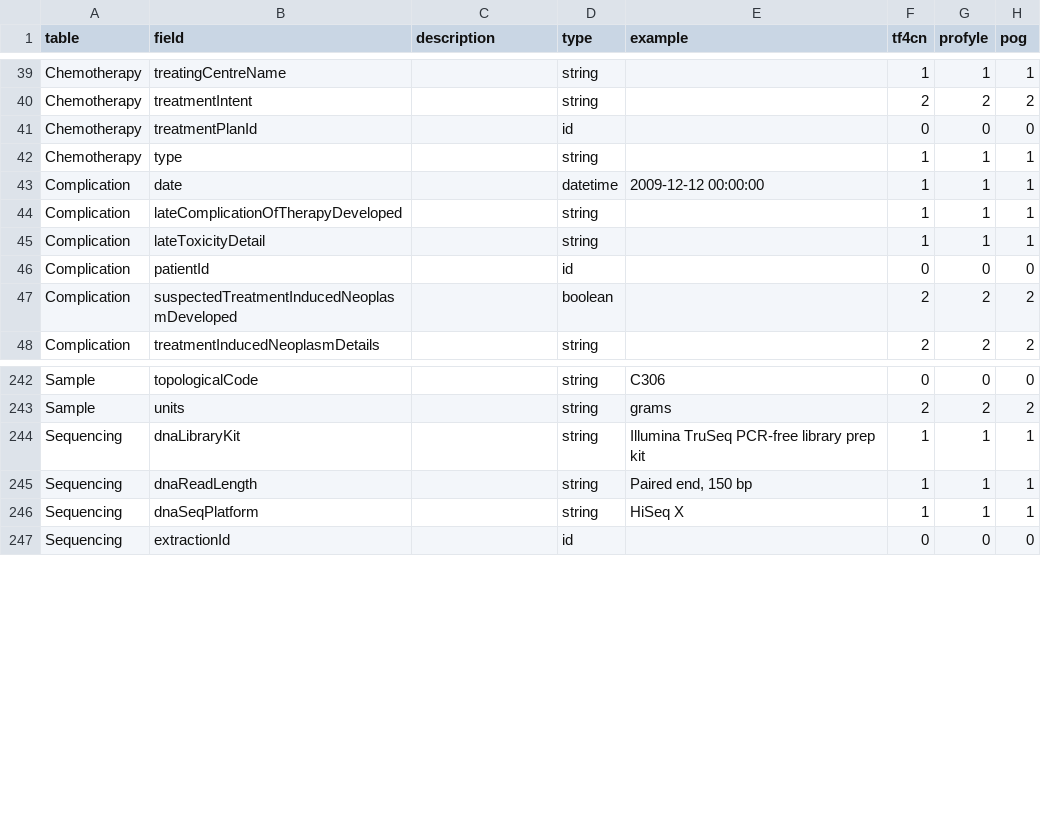
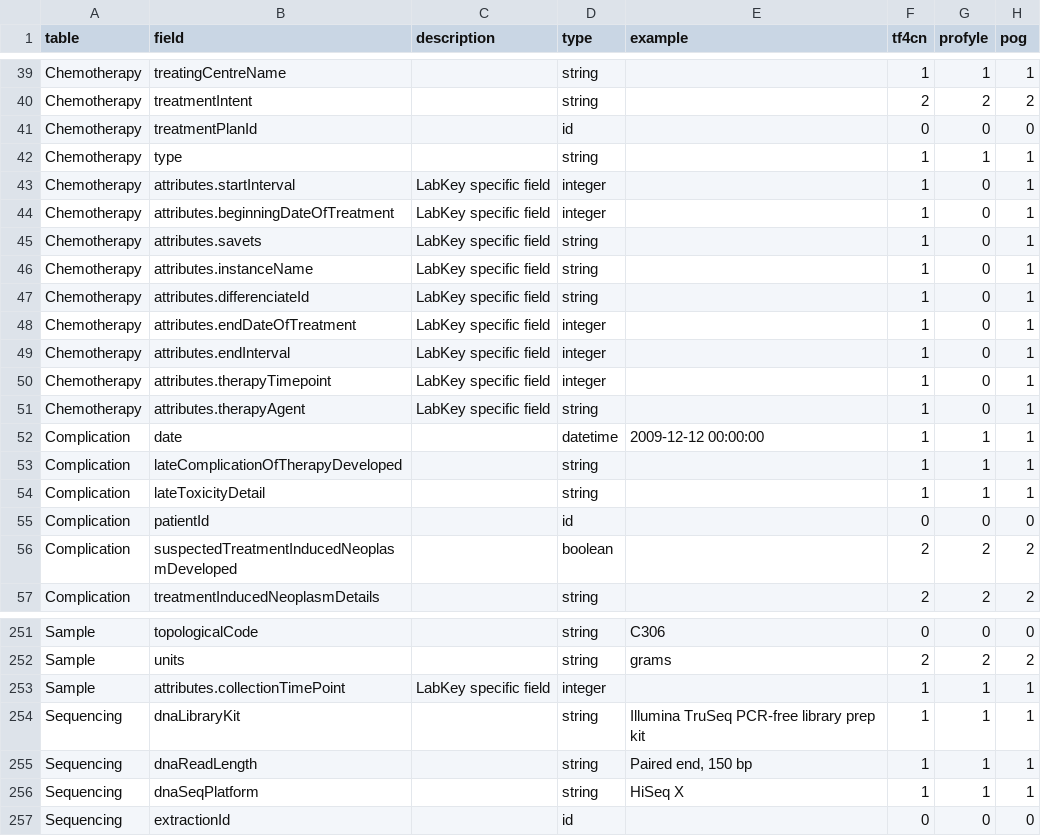
Before and after one commit to CanDIG/candig-ingest, a TSV file: candig/ingest/tier/project_tiers.tsv, drawn as a sheet; only a part is shown, gaps mark what is left out.

Commit message:
Adding tier information to attributes

```diff
--- a/candig/ingest/tier/project_tiers.tsv
+++ b/candig/ingest/tier/project_tiers.tsv
@@ -42,2 +42,11 @@ Chemotherapy	treatmentPlanId		id		0	0	0
 Chemotherapy	type		string		1	1	1
+Chemotherapy	attributes.startInterval	LabKey specific field	integer		1	0	1
+Chemotherapy	attributes.beginningDateOfTreatment	LabKey specific field	integer		1	0	1
+Chemotherapy	attributes.savets	LabKey specific field	string		1	0	1
+Chemotherapy	attributes.instanceName	LabKey specific field	string		1	0	1
+Chemotherapy	attributes.differenciateId	LabKey specific field	string		1	0	1
+Chemotherapy	attributes.endDateOfTreatment	LabKey specific field	integer		1	0	1
+Chemotherapy	attributes.endInterval	LabKey specific field	integer		1	0	1
+Chemotherapy	attributes.therapyTimepoint	LabKey specific field	integer		1	0	1
+Chemotherapy	attributes.therapyAgent	LabKey specific field	string		1	0	1
 Complication	date		datetime	2009-12-12 00:00:00	1	1	1
@@ -243,2 +252,3 @@ Sample	topologicalCode		string	C306	0	0	0
 Sample	units		string	grams	2	2	2
+Sample	attributes.collectionTimePoint	LabKey specific field	integer		1	1	1
 Sequencing	dnaLibraryKit		string	Illumina TruSeq PCR-free library prep kit	1	1	1
```
